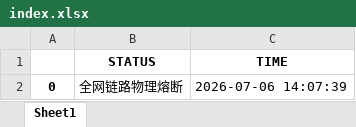
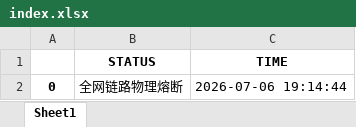
Before and after one commit to jimchen80/A-Share-Strategy-10, an Excel workbook: index.xlsx, sheet Sheet1, drawn as a sheet; values as stored, in another font and other column widths than the file's, no borders; the diff names each change by its address in the sheet, - before the commit and + after, or states it on an @@ line.

Commit message:
Auto-Update: V10 Yahoo-Link [Mon Jul  6 11:14:46 UTC 2026]

```diff
--- a/index.xlsx (sheet Sheet1)
+++ b/index.xlsx (sheet Sheet1)
-C2 (TIME): 2026-07-06 14:07:39
+C2 (TIME): 2026-07-06 19:14:44
```
